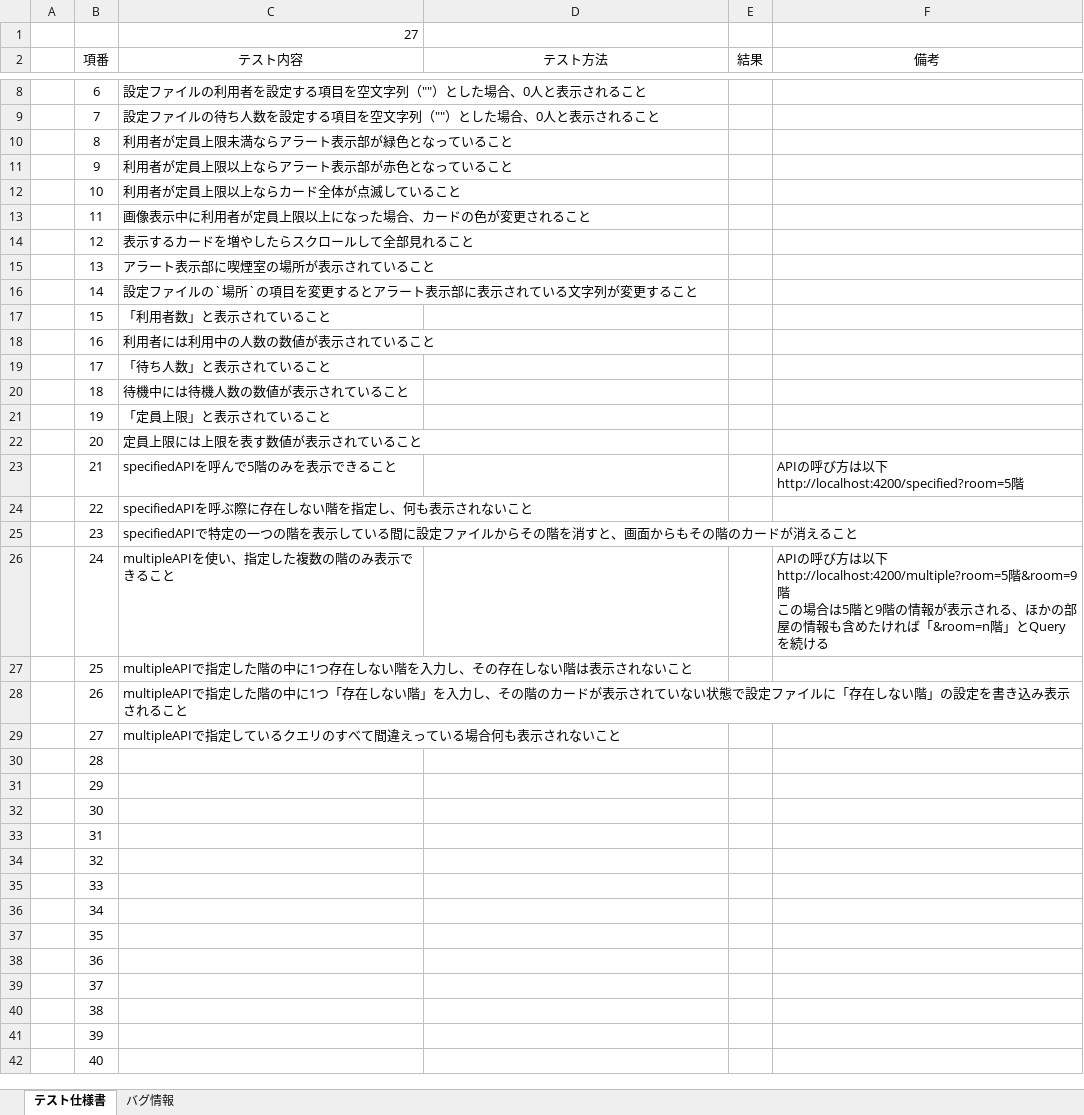
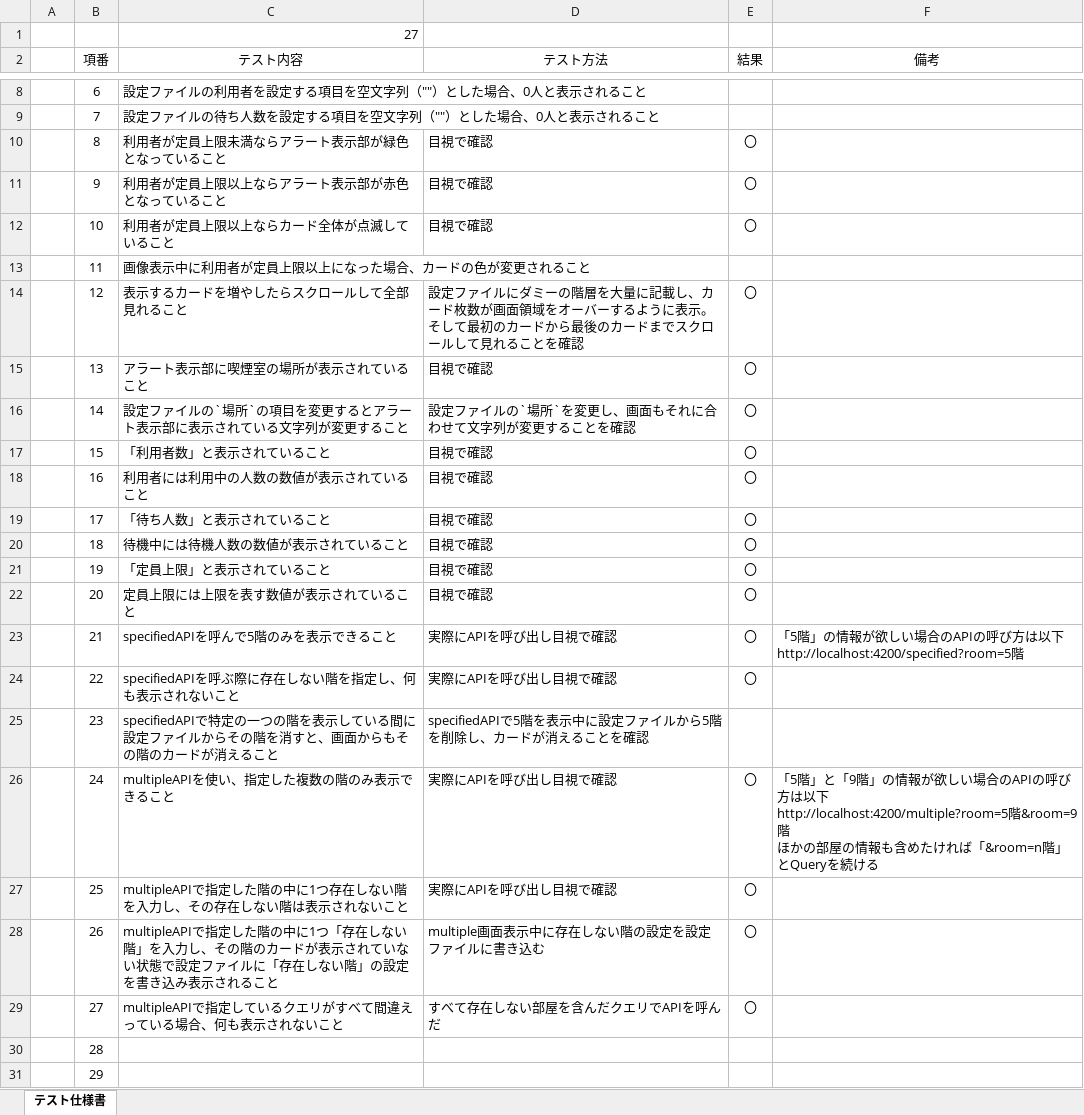
Before and after one commit to kato-hiroaki0610/smoking-area-count, an Excel workbook: 設計/フロントエンドテスト仕様書.xlsx, sheet テスト仕様書, drawn as a sheet; only a part is shown, gaps mark what is left out; the shorter side is filled out with more unchanged rows; values as stored, in another font and other column widths than the file's, no borders; ↵ is a line break in a cell; the diff names each change by its address in the sheet, - before the commit and + after, or states it on an @@ line.

```diff
--- a/設計/フロントエンドテスト仕様書.xlsx (sheet テスト仕様書)
+++ b/設計/フロントエンドテスト仕様書.xlsx (sheet テスト仕様書)
-sheet tab: バグ情報
-D10:D12 (テスト方法): (empty)
+D10:D12 (テスト方法): 目視で確認
-E10:E12 (結果): (empty)
+E10:E12 (結果): 〇
-D14 (テスト方法): (empty)
+D14 (テスト方法): 設定ファイルにダミーの階層を大量に記載し、カード枚数が画面領域をオーバーするように表示。そして最初のカードから最後のカードまでスクロールして見れることを確認
-E14:E24 (結果): (empty)
+E14:E24 (結果): 〇
-D15 (テスト方法): (empty)
+D15 (テスト方法): 目視で確認
-D16 (テスト方法): (empty)
+D16 (テスト方法): 設定ファイルの`場所`を変更し、画面もそれに合わせて文字列が変更することを確認
-D17:D22 (テスト方法): (empty)
+D17:D22 (テスト方法): 目視で確認
-D23:D24 (テスト方法): (empty)
+D23:D24 (テスト方法): 実際にAPIを呼び出し目視で確認
-F23 (備考): APIの…
+F23 (備考): 「5階」の情報が欲しい場合のAPIの…
-D25 (テスト方法): (empty)
+D25 (テスト方法): specifiedAPIで5階を表示中に設定ファイルから5階を削除し、カードが消えることを確認
-D26:D27 (テスト方法): (empty)
+D26:D27 (テスト方法): 実際にAPIを呼び出し目視で確認
-E26:E29 (結果): (empty)
+E26:E29 (結果): 〇
-F26 (備考): APIの呼び方は以下 ↵ http://localhost:4200/multiple?room=5階&room=9階 ↵ この場合は5階と9階の情報が表示される、ほかの部…
+F26 (備考): 「5階」と「9階」の情報が欲しい場合のAPIの呼び方は以下 ↵ http://localhost:4200/multiple?room=5階&room=9階 ↵ ほかの部…
-D28 (テスト方法): (empty)
+D28 (テスト方法): multiple画面表示中に存在しない階の設定を設定ファイルに書き込む
-C29 (テスト内容): multipleAPIで指定しているクエリのすべて間違えっている場合何も表示されないこと
+C29 (テスト内容): multipleAPIで指定しているクエリがすべて間違えっている場合、何も表示されないこと
-D29 (テスト方法): (empty)
+D29 (テスト方法): すべて存在しない部屋を含んだクエリでAPIを呼んだ
```
